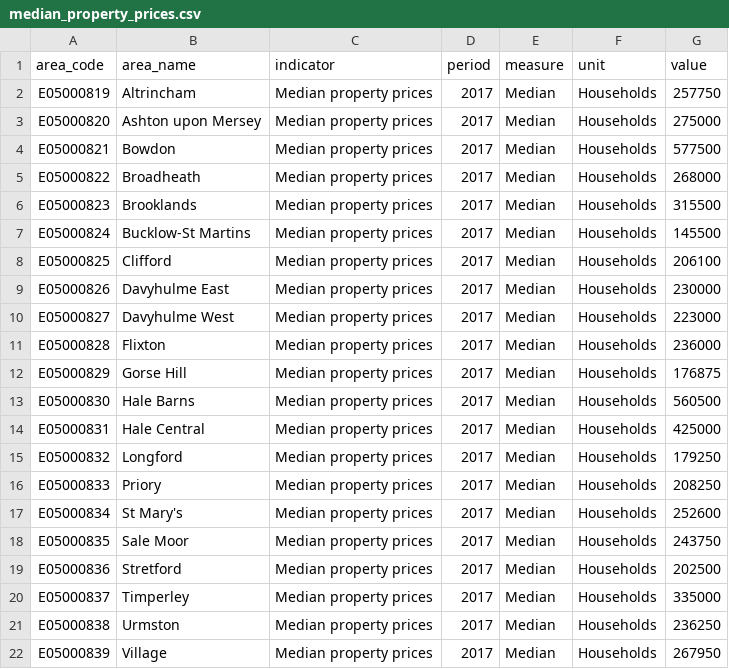
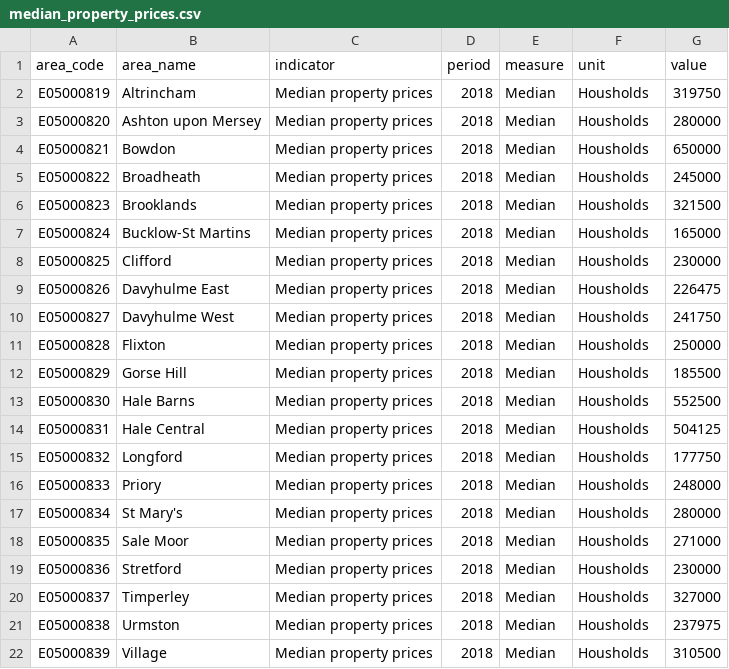
Before and after one commit to traffordDataLab/ward_data, a CSV file: housing/data/median_property_prices.csv, drawn as a sheet.

Commit message:
Median property prices

```diff
--- a/housing/data/median_property_prices.csv
+++ b/housing/data/median_property_prices.csv
@@ -1,22 +1,22 @@
 area_code,area_name,indicator,period,measure,unit,value
-E05000819,Altrincham,Median property prices,2017,Median,Households,257750
-E05000820,Ashton upon Mersey,Median property prices,2017,Median,Households,275000
-E05000821,Bowdon,Median property prices,2017,Median,Households,577500
-E05000822,Broadheath,Median property prices,2017,Median,Households,268000
-E05000823,Brooklands,Median property prices,2017,Median,Households,315500
-E05000824,Bucklow-St Martins,Median property prices,2017,Median,Households,145500
-E05000825,Clifford,Median property prices,2017,Median,Households,206100
-E05000826,Davyhulme East,Median property prices,2017,Median,Households,230000
-E05000827,Davyhulme West,Median property prices,2017,Median,Households,223000
-E05000828,Flixton,Median property prices,2017,Median,Households,236000
-E05000829,Gorse Hill,Median property prices,2017,Median,Households,176875
-E05000830,Hale Barns,Median property prices,2017,Median,Households,560500
-E05000831,Hale Central,Median property prices,2017,Median,Households,425000
-E05000832,Longford,Median property prices,2017,Median,Households,179250
-E05000833,Priory,Median property prices,2017,Median,Households,208250
-E05000834,St Mary's,Median property prices,2017,Median,Households,252600
-E05000835,Sale Moor,Median property prices,2017,Median,Households,243750
-E05000836,Stretford,Median property prices,2017,Median,Households,202500
-E05000837,Timperley,Median property prices,2017,Median,Households,335000
-E05000838,Urmston,Median property prices,2017,Median,Households,236250
-E05000839,Village,Median property prices,2017,Median,Households,267950
+E05000819,Altrincham,Median property prices,2018,Median,Housholds,319750
+E05000820,Ashton upon Mersey,Median property prices,2018,Median,Housholds,280000
+E05000821,Bowdon,Median property prices,2018,Median,Housholds,650000
+E05000822,Broadheath,Median property prices,2018,Median,Housholds,245000
+E05000823,Brooklands,Median property prices,2018,Median,Housholds,321500
+E05000824,Bucklow-St Martins,Median property prices,2018,Median,Housholds,165000
+E05000825,Clifford,Median property prices,2018,Median,Housholds,230000
+E05000826,Davyhulme East,Median property prices,2018,Median,Housholds,226475
+E05000827,Davyhulme West,Median property prices,2018,Median,Housholds,241750
+E05000828,Flixton,Median property prices,2018,Median,Housholds,250000
+E05000829,Gorse Hill,Median property prices,2018,Median,Housholds,185500
+E05000830,Hale Barns,Median property prices,2018,Median,Housholds,552500
+E05000831,Hale Central,Median property prices,2018,Median,Housholds,504125
+E05000832,Longford,Median property prices,2018,Median,Housholds,177750
+E05000833,Priory,Median property prices,2018,Median,Housholds,248000
+E05000834,St Mary's,Median property prices,2018,Median,Housholds,280000
+E05000835,Sale Moor,Median property prices,2018,Median,Housholds,271000
+E05000836,Stretford,Median property prices,2018,Median,Housholds,230000
+E05000837,Timperley,Median property prices,2018,Median,Housholds,327000
+E05000838,Urmston,Median property prices,2018,Median,Housholds,237975
+E05000839,Village,Median property prices,2018,Median,Housholds,310500
```
Also changed, not shown: housing/meta.csv, 2 other files.
